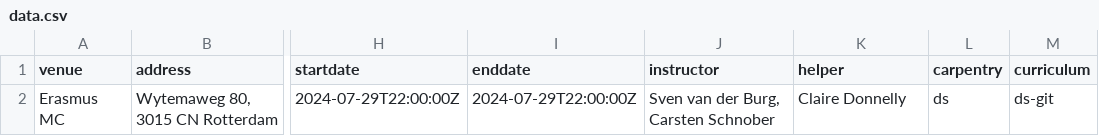
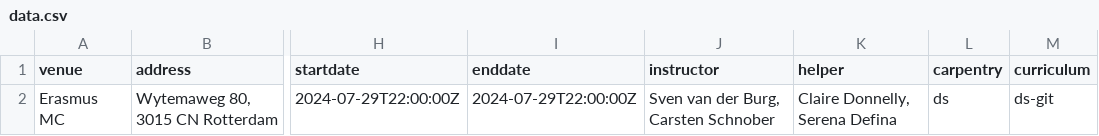
Before and after one commit to esciencecenter-digital-skills/2024-07-30-ds-git-ErasmusMC, a CSV file: _data/data.csv, drawn as a sheet; only a part is shown, gaps mark what is left out; the diff names each change by its address in the sheet, - before the commit and + after, or states it on an @@ line.

Commit message:
Add Serena D. to helpers.

```diff
--- a/_data/data.csv
+++ b/_data/data.csv
-K2 (helper): Claire Donnelly
+K2 (helper): Claire Donnelly, Serena Defina
```
